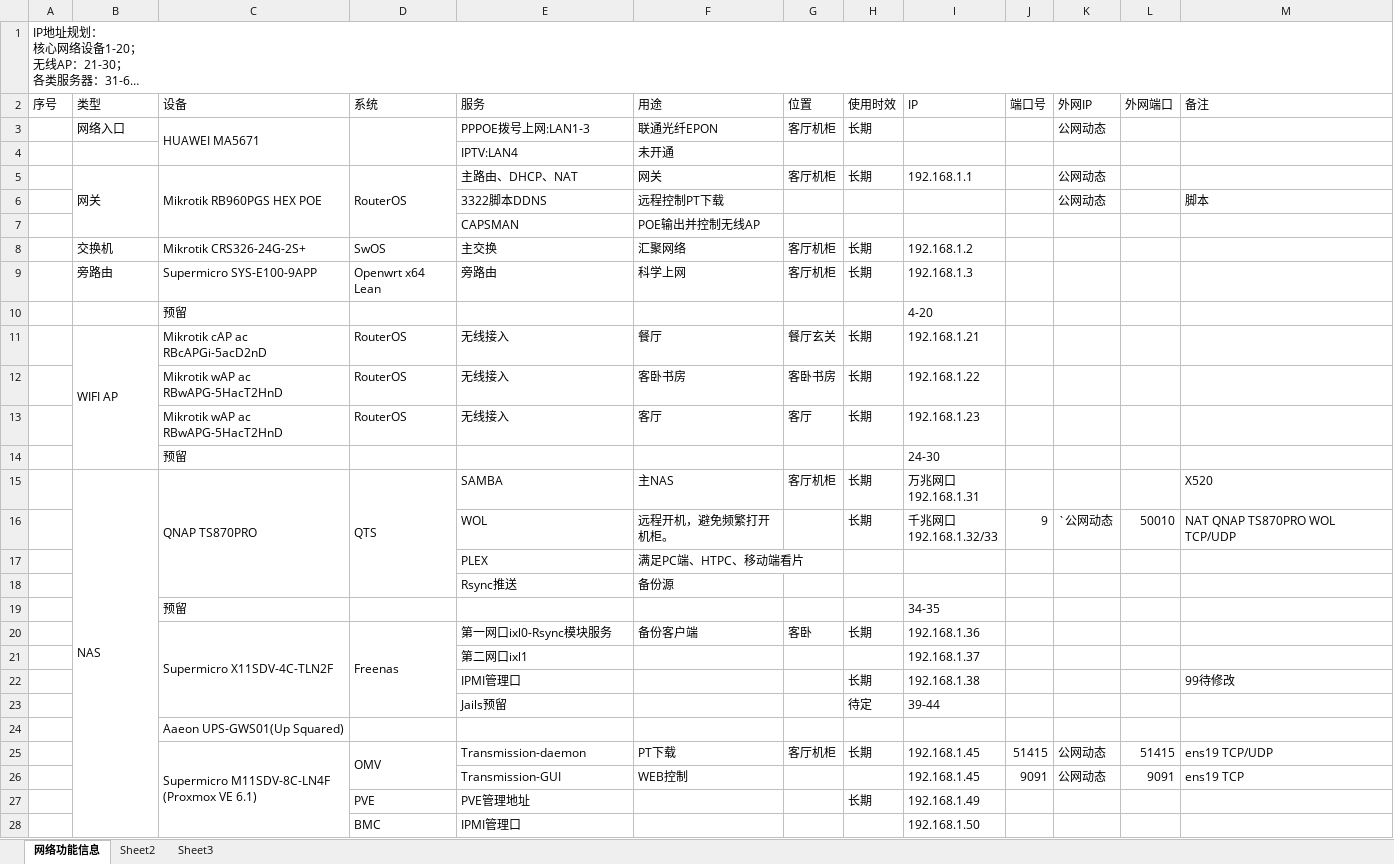
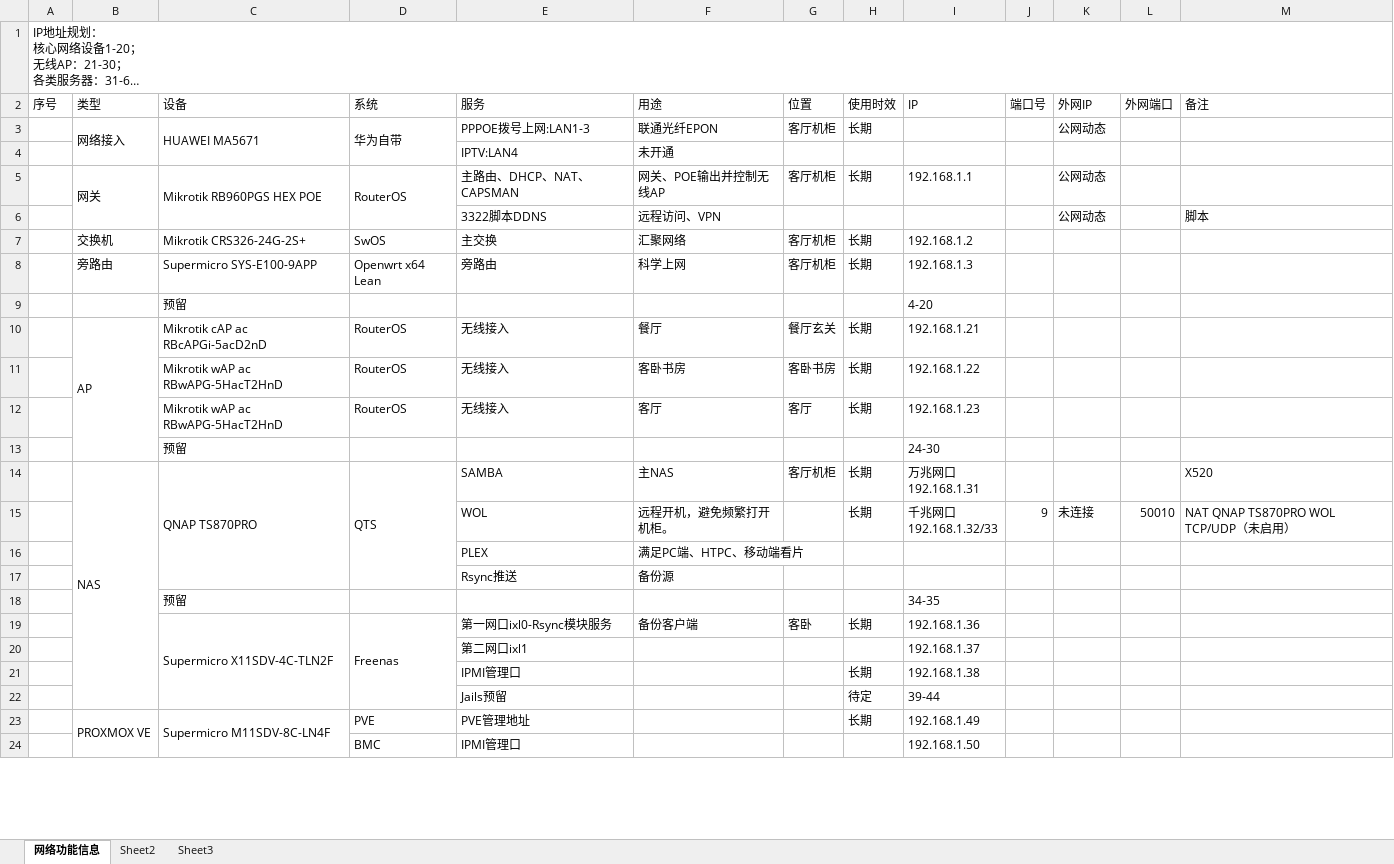
Before and after one commit to pillanangel/Happy2Death, an Excel workbook: 家庭网络结构信息.xlsx, sheet 网络功能信息, drawn as a sheet; only a part is shown; long unchanged cells end in …; values as stored, in another font and other column widths than the file's, no cell formats; removed rows and columns are numbered as before the commit, all else as after; ↵ is a line break in a cell; the diff covers the shown part only; the diff names each change by its address in the sheet, - before the commit and + after, or states it on an @@ line.

Commit message:
Update 家庭网络结构信息.xlsx

```diff
--- a/家庭网络结构信息.xlsx (sheet 网络功能信息)
+++ b/家庭网络结构信息.xlsx (sheet 网络功能信息)
-B3 (类型): 网络入口
+B3 (类型): 网络接入
+B3:B4 merged
-D3 (系统): (empty)
+D3 (系统): 华为自带
-E5 (服务): 主路由、DHCP、NAT
+E5 (服务): 主路由、DHCP、NAT、CAPSMAN
-F5 (用途): 网关
+F5 (用途): 网关、POE输出并控制无线AP
-F6 (用途): 远程控制PT下载
+F6 (用途): 远程访问、VPN
-row 7:  |  |  |  | CAPSMAN | POE输出并控制无线AP
-B10 (类型): WIFI AP
+B10 (类型): AP
-B15:B31 merged
+B14:B22 merged
-K15 (外网IP): `公网动态
+K15 (外网IP): 未连接
-M15 (备注): NAT QNAP TS870PRO WOL TCP/UDP
+M15 (备注): NAT QNAP TS870PRO WOL TCP/UDP（未启用）
-M21 (备注): 99待修改
+M21 (备注): (empty)
-row 24:  |  | Aaeon UPS-GWS01(Up Squared)
-row 25:  |  | Supermicro M11SDV-8C-LN4F ↵ (Proxmox VE 6.1) | OMV | Transmission-daemon | PT下载 | 客厅机柜 | 长期 | 192.168.1.45 | 51415 | 公网动态 | 51415 | ens19 TCP/UDP
-row 26:  |  |  |  | Transmission-GUI | WEB控制 |  |  | 192.168.1.45 | 9091 | 公网动态 | 9091 | ens19 TCP
-B23 (类型): (empty)
+B23 (类型): PROXMOX VE
+B23:B29 merged
-C23 (设备): (empty)
+C23 (设备): Supermicro M11SDV-8C-LN4F
+C23:C28 merged
```
Also changed, not shown: 3 added rows, 2 edited cells and merged cells elsewhere in this sheet, cell formats.
